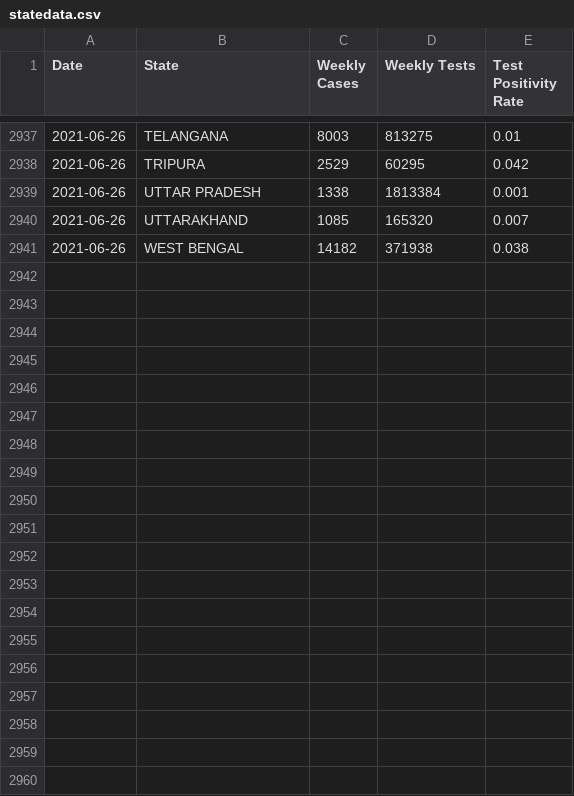
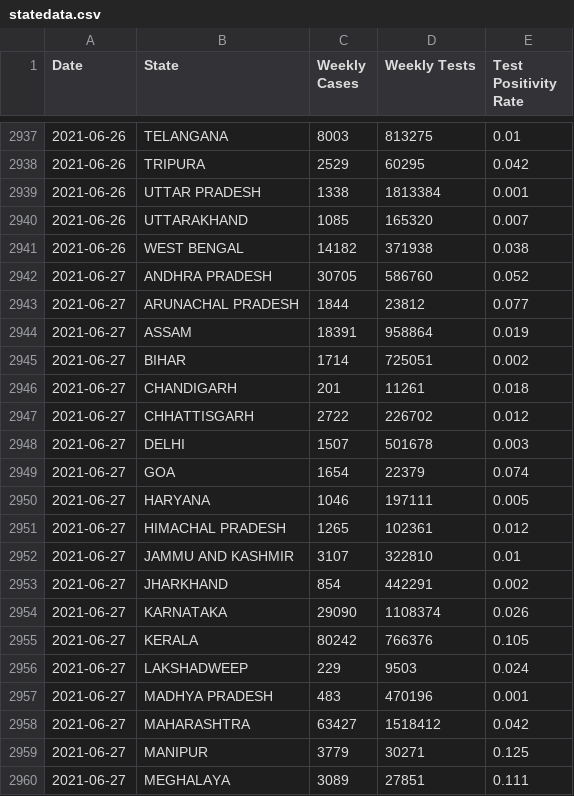
Before and after one commit to aatishb/indiatestpositivitydata, a CSV file: statedata.csv, drawn as a sheet; only a part is shown, gaps mark what is left out; the diff covers the shown part only.

```diff
--- a/statedata.csv
+++ b/statedata.csv
@@ -2941 +2941,20 @@ Date,State,Weekly Cases,Weekly Tests,Test Positivity Rate
 2021-06-26,WEST BENGAL,14182,371938,0.038
+2021-06-27,ANDHRA PRADESH,30705,586760,0.052
+2021-06-27,ARUNACHAL PRADESH,1844,23812,0.077
+2021-06-27,ASSAM,18391,958864,0.019
+2021-06-27,BIHAR,1714,725051,0.002
+2021-06-27,CHANDIGARH,201,11261,0.018
+2021-06-27,CHHATTISGARH,2722,226702,0.012
+2021-06-27,DELHI,1507,501678,0.003
+2021-06-27,GOA,1654,22379,0.074
+2021-06-27,HARYANA,1046,197111,0.005
+2021-06-27,HIMACHAL PRADESH,1265,102361,0.012
+2021-06-27,JAMMU AND KASHMIR,3107,322810,0.01
+2021-06-27,JHARKHAND,854,442291,0.002
+2021-06-27,KARNATAKA,29090,1108374,0.026
+2021-06-27,KERALA,80242,766376,0.105
+2021-06-27,LAKSHADWEEP,229,9503,0.024
+2021-06-27,MADHYA PRADESH,483,470196,0.001
+2021-06-27,MAHARASHTRA,63427,1518412,0.042
+2021-06-27,MANIPUR,3779,30271,0.125
+2021-06-27,MEGHALAYA,3089,27851,0.111
```
Also changed, not shown: 12 added rows elsewhere in this file.
